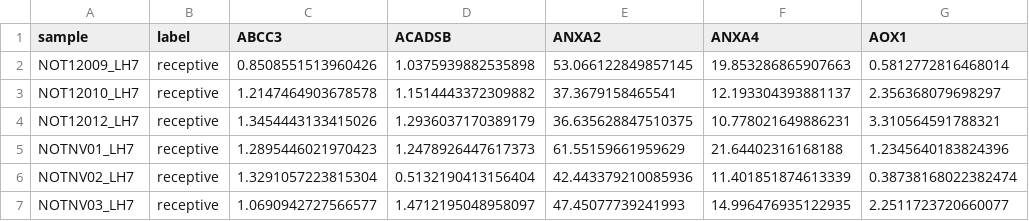
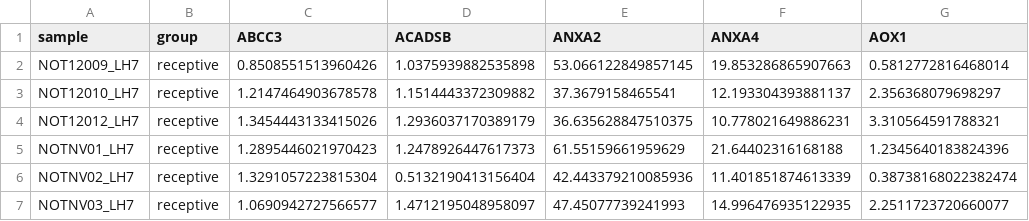
Before and after one commit to cchtEE/TAC-seq-gene-expression, a TSV file: TAC-seq-gene-expression/data/controls/READY65_control_set.tsv, drawn as a sheet; only a part is shown; the diff names each change by its address in the sheet, - before the commit and + after, or states it on an @@ line.

Commit message:
change label column to group

```diff
--- a/TAC-seq-gene-expression/data/controls/READY65_control_set.tsv
+++ b/TAC-seq-gene-expression/data/controls/READY65_control_set.tsv
-B1: label
+B1: group
```
Also changed, not shown: TAC-seq-gene-expression/data/controls/READY65_small_control_set.tsv, 1 other file.
